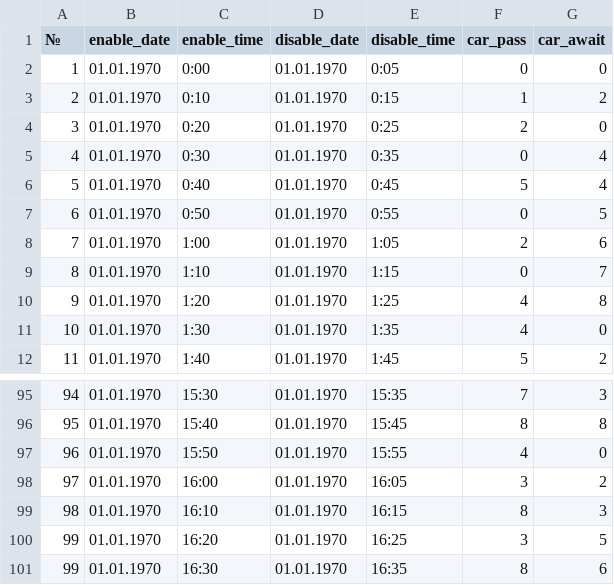
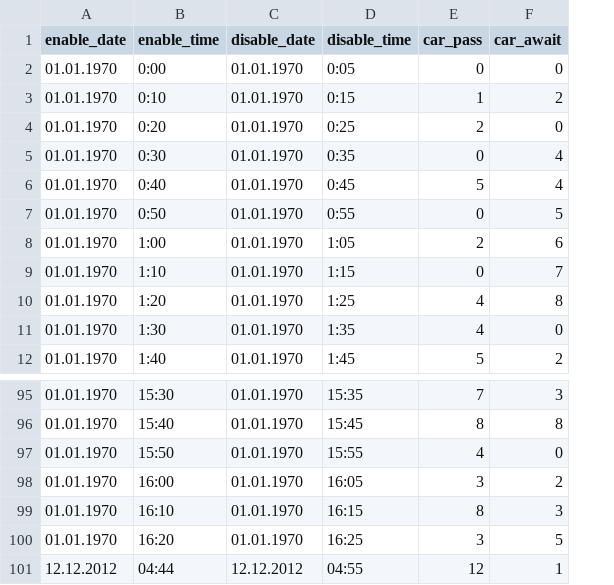
Before and after one commit to uBIank/ulgtu-lab, a CSV file: Lr3.csv, drawn as a sheet; only a part is shown, gaps mark what is left out; removed rows and columns are numbered as before the commit, all else as after; the diff names each change by its address in the sheet, - before the commit and + after, or states it on an @@ line.

```diff
--- a/Lr3.csv
+++ b/Lr3.csv
-column A (№), rows 2-12: 1 | 2 | 3 | 4 | 5 | 6 | 7 | 8 | 9 | 10 | 11; rows 95-100: 94 | 95 | 96 | 97 | 98 | 99
-row 101: 99 | 01.01.1970 | 16:30 | 01.01.1970 | 16:35 | 8 | 6
+row 101: 12.12.2012 | 04:44 | 12.12.2012 | 04:55 | 12 | 1
```
Also changed, not shown: 9 other files.
